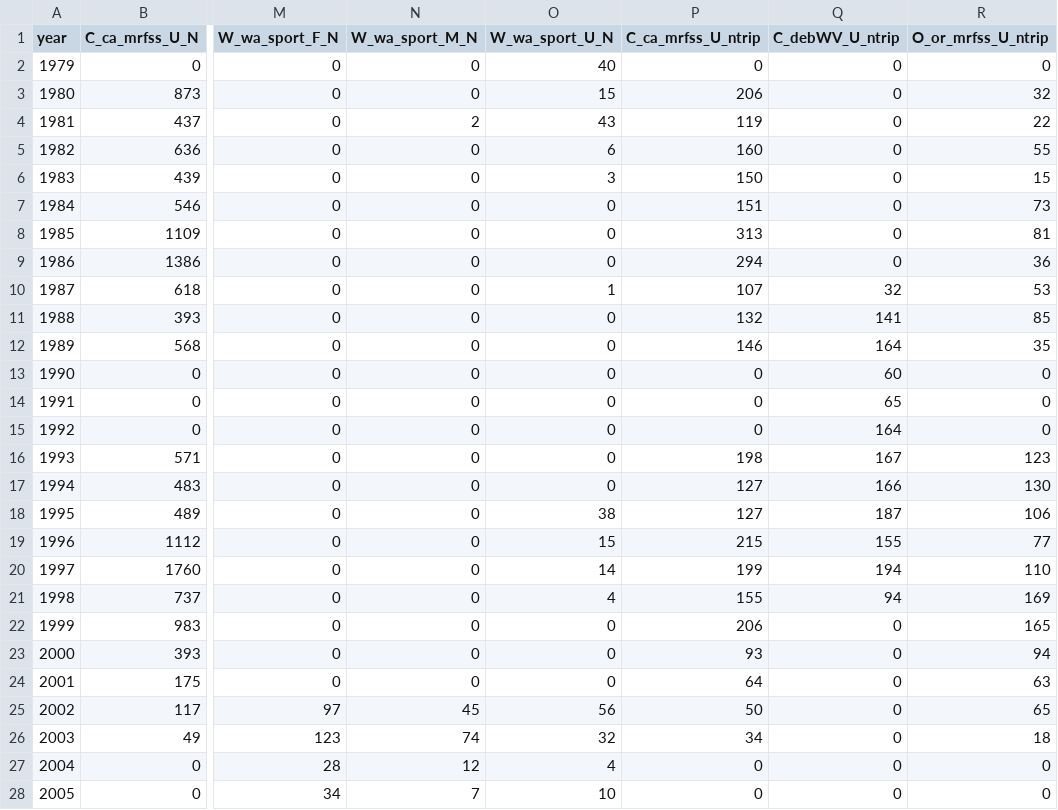
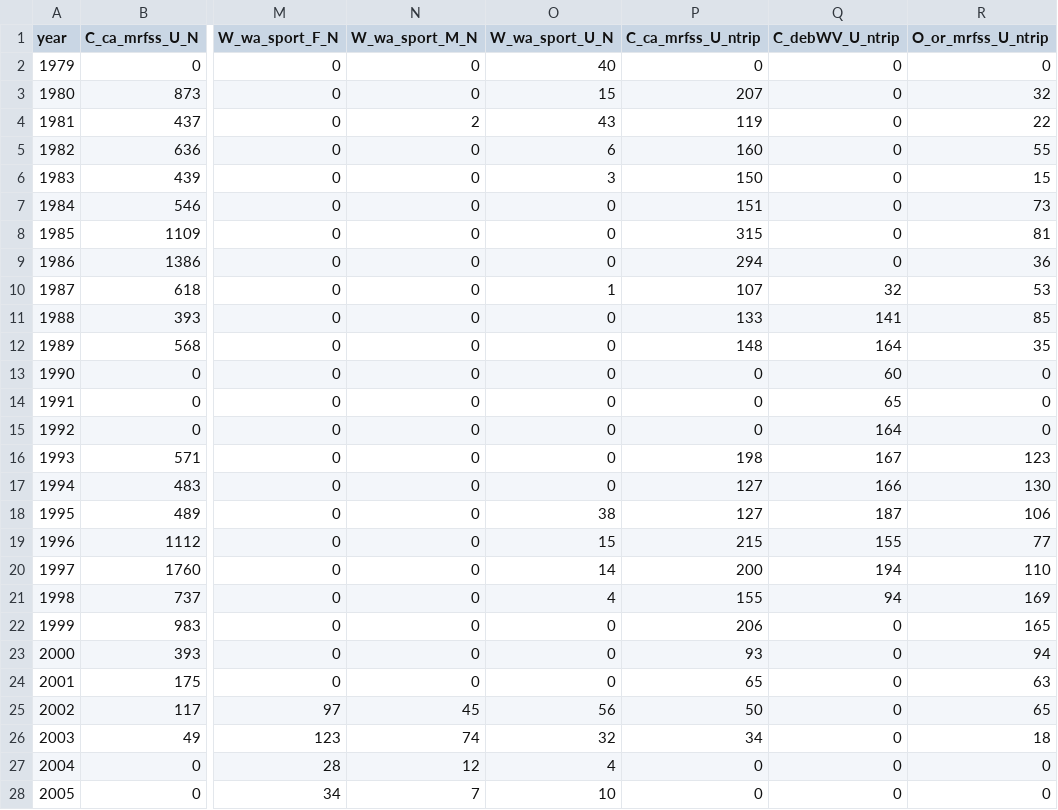
Before and after one commit to pfmc-assessments/canary_2023, a CSV file: data/Canary_recLen_sample_size_allSources.csv, drawn as a sheet; only a part is shown, gaps mark what is left out; the diff names each change by its address in the sheet, - before the commit and + after, or states it on an @@ line.

```diff
--- a/data/Canary_recLen_sample_size_allSources.csv
+++ b/data/Canary_recLen_sample_size_allSources.csv
-P3 (C_ca_mrfss_U_ntrip): 206
+P3 (C_ca_mrfss_U_ntrip): 207
-P8 (C_ca_mrfss_U_ntrip): 313
+P8 (C_ca_mrfss_U_ntrip): 315
-P11 (C_ca_mrfss_U_ntrip): 132
+P11 (C_ca_mrfss_U_ntrip): 133
-P12 (C_ca_mrfss_U_ntrip): 146
+P12 (C_ca_mrfss_U_ntrip): 148
-P20 (C_ca_mrfss_U_ntrip): 199
+P20 (C_ca_mrfss_U_ntrip): 200
-P24 (C_ca_mrfss_U_ntrip): 64
+P24 (C_ca_mrfss_U_ntrip): 65
```
Also changed, not shown: data/forSS/CA_rec_not_expanded_Lcomp12_66_formatted.csv, data/forSS/CA_rec_not_expanded_noDebWV_Lcomp12_66_formatted.csv, 2 other files.
